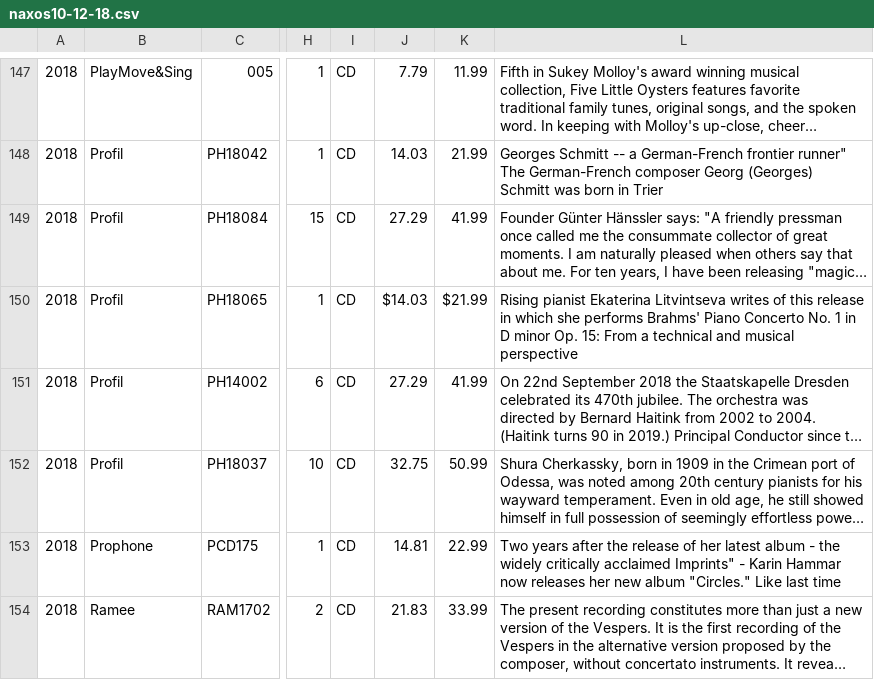
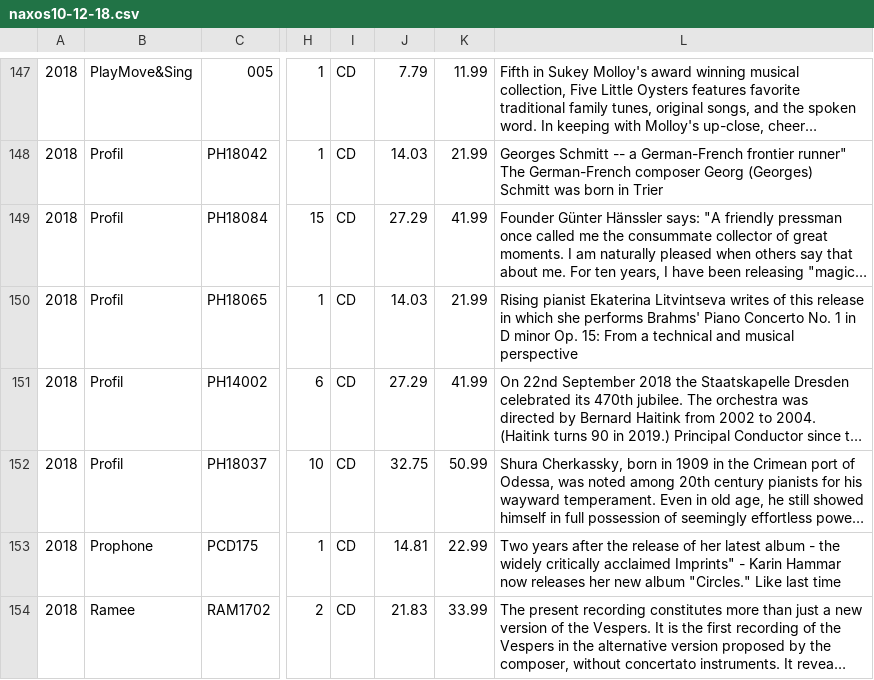
Before and after one commit to xrendan/gramophoneImporter, a CSV file: data/naxos10-12-18.csv, drawn as a sheet; only a part is shown, gaps mark what is left out; long unchanged cells end in …; the diff names each change by its address in the sheet, - before the commit and + after, or states it on an @@ line.

Commit message:
Fix october naxos

```diff
--- a/data/naxos10-12-18.csv
+++ b/data/naxos10-12-18.csv
-J150: $14.03
+J150: 14.03
-K150: $21.99
+K150: 21.99
```
